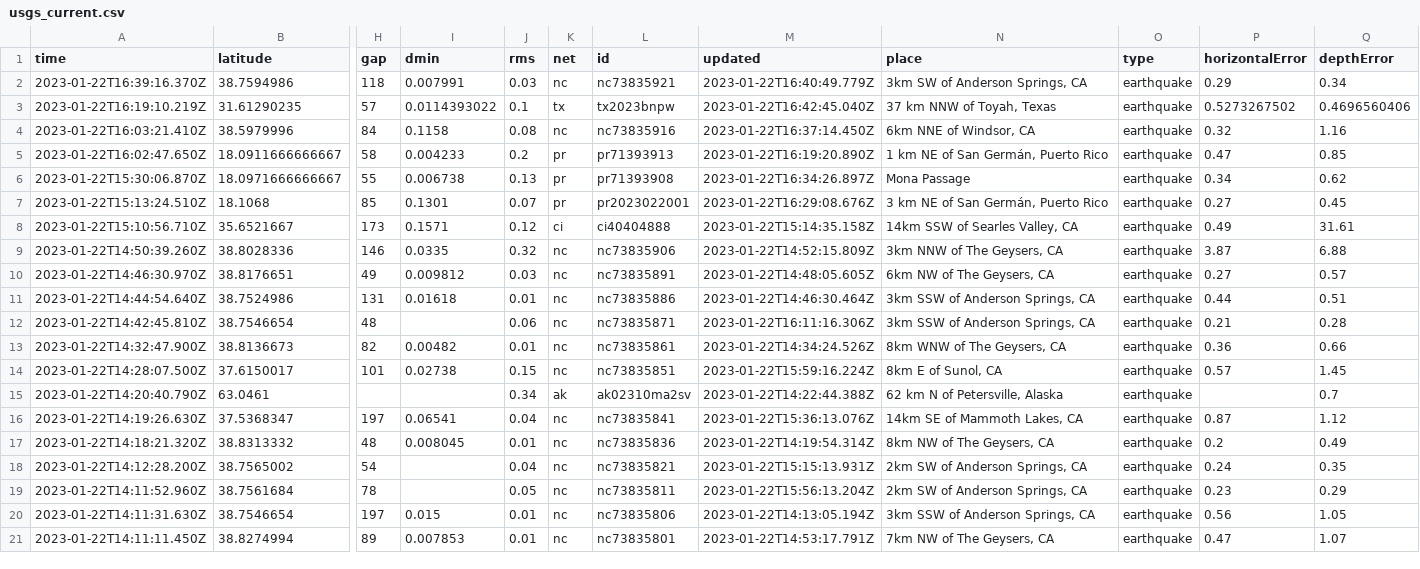
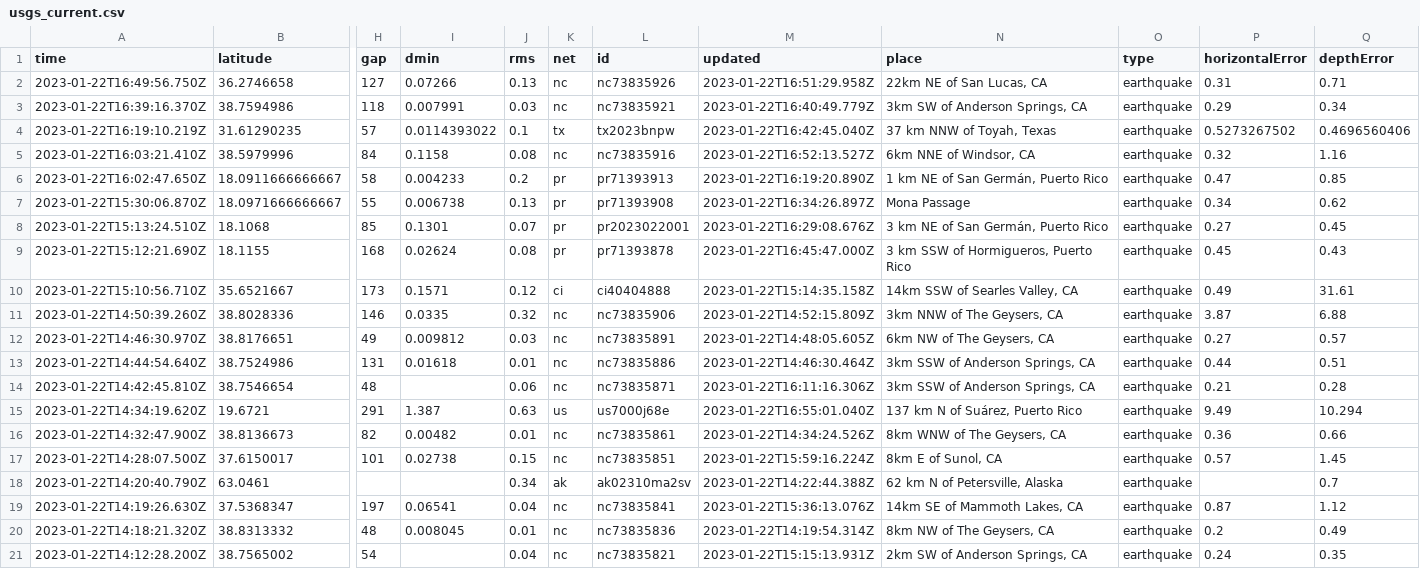
Before and after one commit to katielicari/nicar22-github-action, a CSV file: usgs_current.csv, drawn as a sheet; only a part is shown, gaps mark what is left out; the shorter side is filled out with more unchanged rows; addresses are those after the commit; rows hold the shown columns only; the diff names each change by its address in the sheet, - before the commit and + after, or states it on an @@ line.

```diff
--- a/usgs_current.csv
+++ b/usgs_current.csv
+row 2: 2023-01-22T16:49:56.750Z | 36.2746658 | 127 | 0.07266 | 0.13 | nc | nc73835926 | 2023-01-22T16:51:29.958Z | 22km NE of San Lucas, CA | earthquake | 0.31 | 0.71
-M5 (updated): 2023-01-22T16:37:14.450Z
+M5 (updated): 2023-01-22T16:52:13.527Z
+row 9: 2023-01-22T15:12:21.690Z | 18.1155 | 168 | 0.02624 | 0.08 | pr | pr71393878 | 2023-01-22T16:45:47.000Z | 3 km SSW of Hormigueros, Puerto Rico | earthquake | 0.45 | 0.43
+row 15: 2023-01-22T14:34:19.620Z | 19.6721 | 291 | 1.387 | 0.63 | us | us7000j68e | 2023-01-22T16:55:01.040Z | 137 km N of Suárez, Puerto Rico | earthquake | 9.49 | 10.294
```
